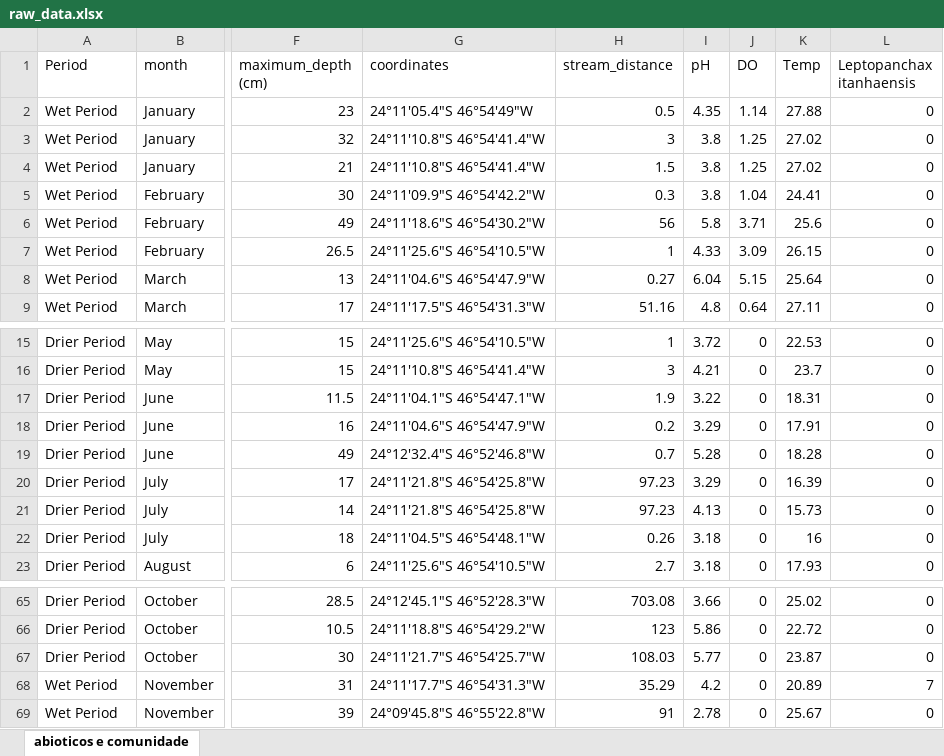
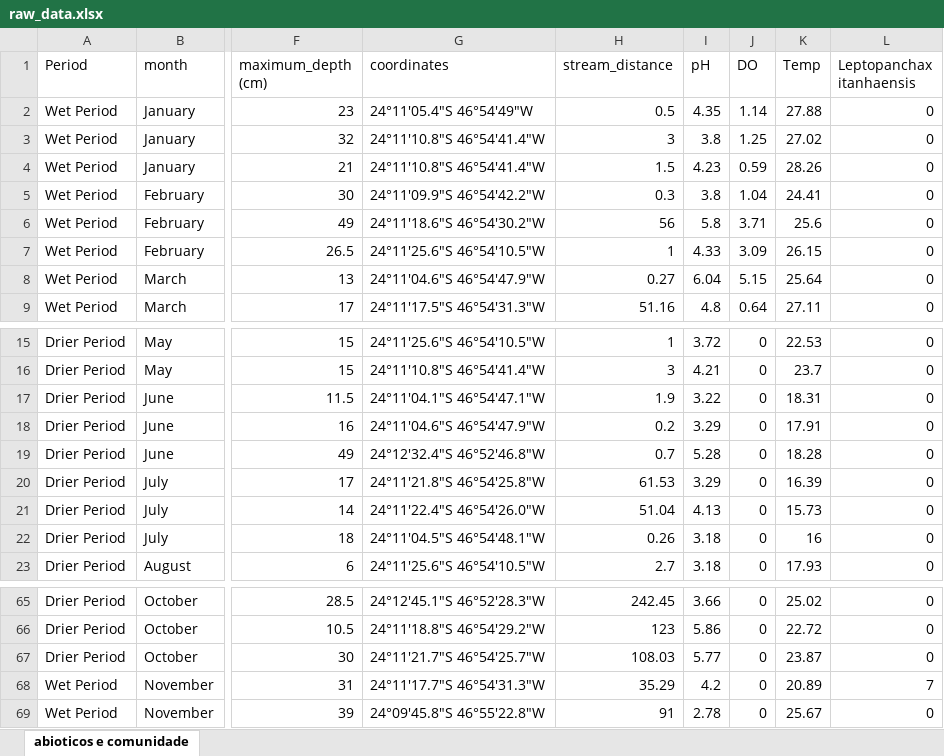
Before and after one commit to JH-All/ephemeral_aquatic_habitats, an Excel workbook: raw_data.xlsx, sheet abioticos e comunidade, drawn as a sheet; only a part is shown, gaps mark what is left out; values as stored, in another font and other column widths than the file's, no cell formats; the diff covers the shown part only; the diff names each change by its address in the sheet, - before the commit and + after, or states it on an @@ line.

```diff
--- a/raw_data.xlsx (sheet abioticos e comunidade)
+++ b/raw_data.xlsx (sheet abioticos e comunidade)
-I4 (pH): 3.8
+I4 (pH): 4.23
-J4 (DO): 1.25
+J4 (DO): 0.59
-K4 (Temp): 27.02
+K4 (Temp): 28.26
-H20 (stream_distance): 97.23
+H20 (stream_distance): 61.53
-G21 (coordinates): 24°11'21.8"S 46°54'25.8"W
+G21 (coordinates): 24°11'22.4"S 46°54'26.0"W
-H21 (stream_distance): 97.23
+H21 (stream_distance): 51.04
-H65 (stream_distance): 703.08
+H65 (stream_distance): 242.45
```
Also changed, not shown: 17 edited cells elsewhere in this sheet, cell formats, 1 other file.
